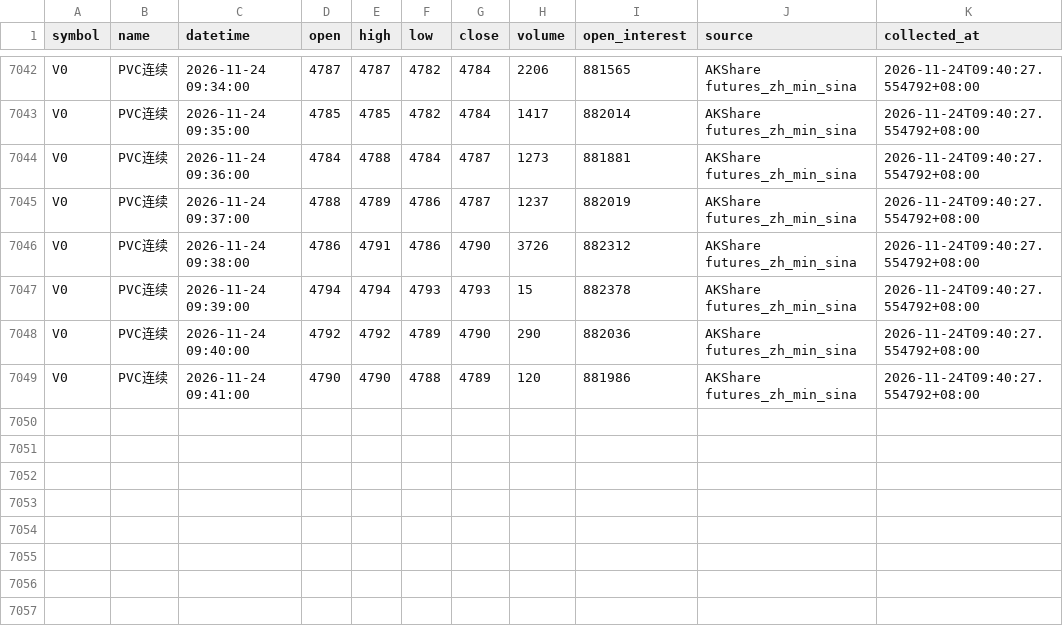
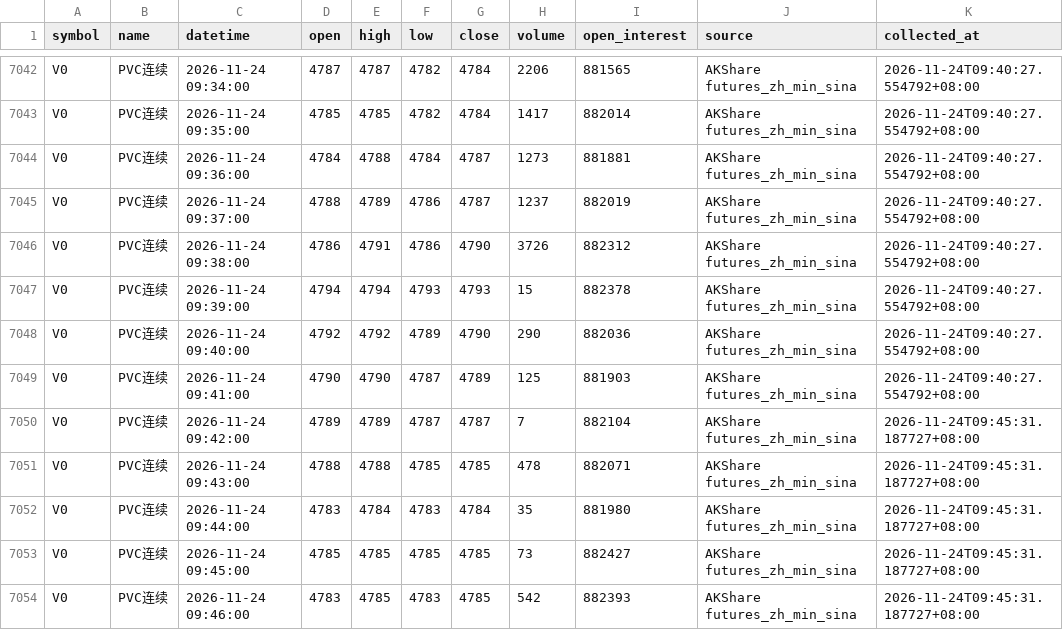
Before and after one commit to luckyjohnlucky/akshare-futures-data, a CSV file: output/V0_minute_bars.csv, drawn as a sheet; only a part is shown, gaps mark what is left out.

```diff
--- a/output/V0_minute_bars.csv
+++ b/output/V0_minute_bars.csv
@@ -7048,2 +7048,7 @@ V0,PVC连续,2026-11-24 09:39:00,4794,4794,4793,4793,15,882378,AKShare futures_z
 V0,PVC连续,2026-11-24 09:40:00,4792,4792,4789,4790,290,882036,AKShare futures_zh_min_sina,2026-11-24T09:40:27.554792+08:00
-V0,PVC连续,2026-11-24 09:41:00,4790,4790,4788,4789,120,881986,AKShare futures_zh_min_sina,2026-11-24T09:40:27.554792+08:00
+V0,PVC连续,2026-11-24 09:41:00,4790,4790,4787,4789,125,881903,AKShare futures_zh_min_sina,2026-11-24T09:40:27.554792+08:00
+V0,PVC连续,2026-11-24 09:42:00,4789,4789,4787,4787,7,882104,AKShare futures_zh_min_sina,2026-11-24T09:45:31.187727+08:00
+V0,PVC连续,2026-11-24 09:43:00,4788,4788,4785,4785,478,882071,AKShare futures_zh_min_sina,2026-11-24T09:45:31.187727+08:00
+V0,PVC连续,2026-11-24 09:44:00,4783,4784,4783,4784,35,881980,AKShare futures_zh_min_sina,2026-11-24T09:45:31.187727+08:00
+V0,PVC连续,2026-11-24 09:45:00,4785,4785,4785,4785,73,882427,AKShare futures_zh_min_sina,2026-11-24T09:45:31.187727+08:00
+V0,PVC连续,2026-11-24 09:46:00,4783,4785,4783,4785,542,882393,AKShare futures_zh_min_sina,2026-11-24T09:45:31.187727+08:00
```
Also changed, not shown: output/FG0_minute_bars.csv, output/L0_minute_bars.csv, 4 other files.
